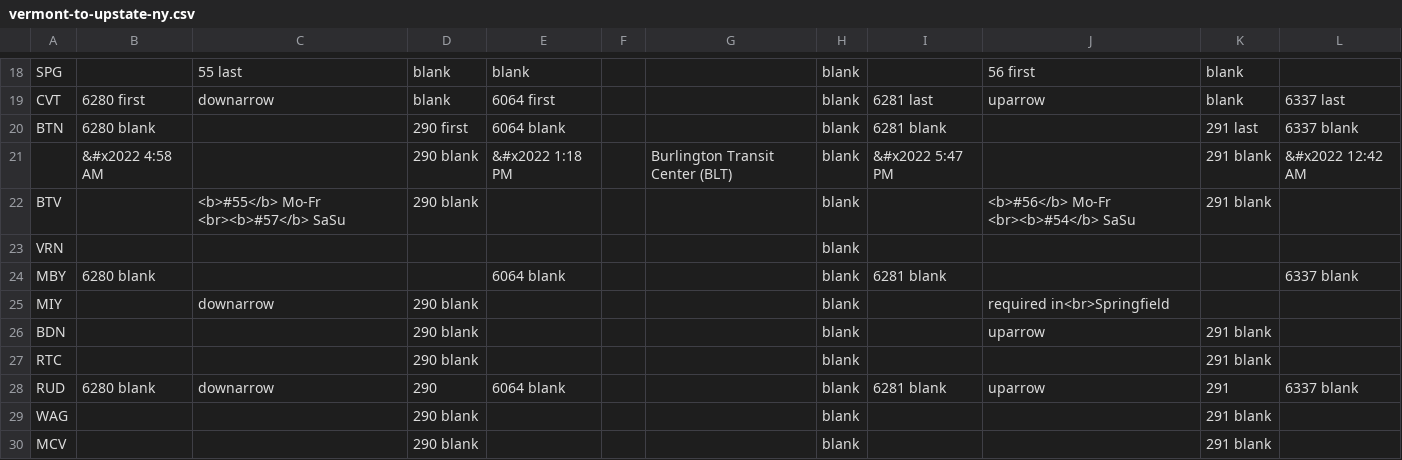
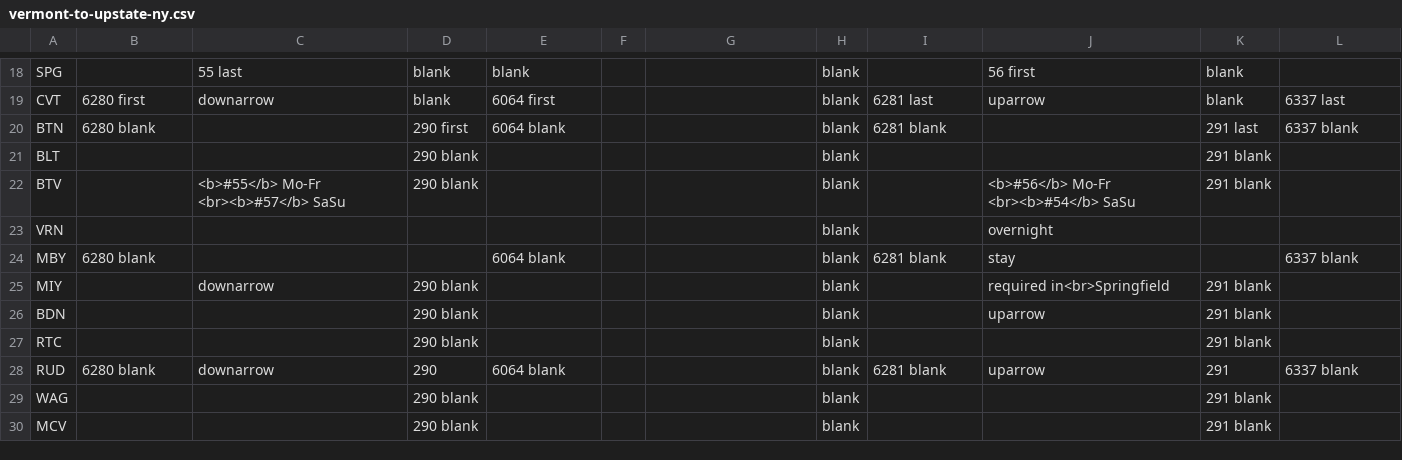
Before and after one commit to neroden/timetable_kit, a CSV file: timetable_kit/specs_amtrak/vermont-to-upstate-ny.csv, drawn as a sheet; only a part is shown, gaps mark what is left out.

```diff
--- a/timetable_kit/specs_amtrak/vermont-to-upstate-ny.csv
+++ b/timetable_kit/specs_amtrak/vermont-to-upstate-ny.csv
@@ -20,7 +20,7 @@ CVT,6280 first,downarrow,blank,6064 first,,,blank,6281 last,uparrow,blank,6337 l
 BTN,6280 blank,,290 first,6064 blank,,,blank,6281 blank,,291 last,6337 blank
-,&#x2022 4:58 AM,,290 blank,&#x2022 1:18 PM,,Burlington Transit Center (BLT),blank,&#x2022 5:47 PM,,291 blank,&#x2022 12:42 AM
+BLT,,,290 blank,,,,blank,,,291 blank,
 BTV,,<b>#55</b> Mo-Fr <br><b>#57</b> SaSu,290 blank,,,,blank,,<b>#56</b> Mo-Fr <br><b>#54</b> SaSu,291 blank,
-VRN,,,,,,,blank,,,,
-MBY,6280 blank,,,6064 blank,,,blank,6281 blank,,,6337 blank
-MIY,,downarrow,290 blank,,,,blank,,required in<br>Springfield,,
+VRN,,,,,,,blank,,overnight,,
+MBY,6280 blank,,,6064 blank,,,blank,6281 blank,stay,,6337 blank
+MIY,,downarrow,290 blank,,,,blank,,required in<br>Springfield,291 blank,
 BDN,,,290 blank,,,,blank,,uparrow,291 blank,
```
Also changed, not shown: timetable_kit/specs_amtrak/ethan-allen-express.csv, 3 other files.
